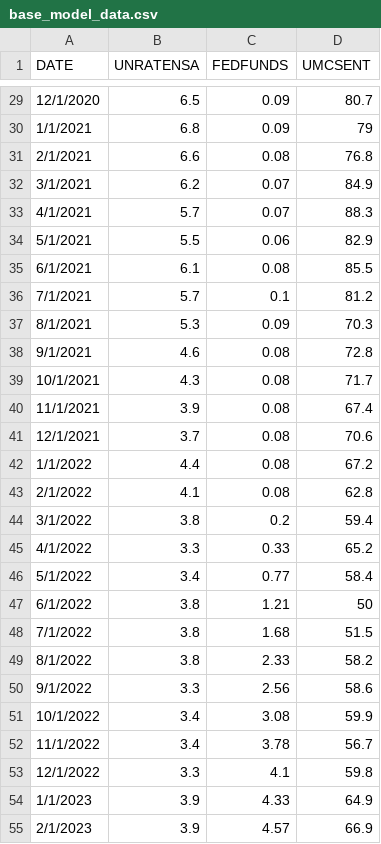
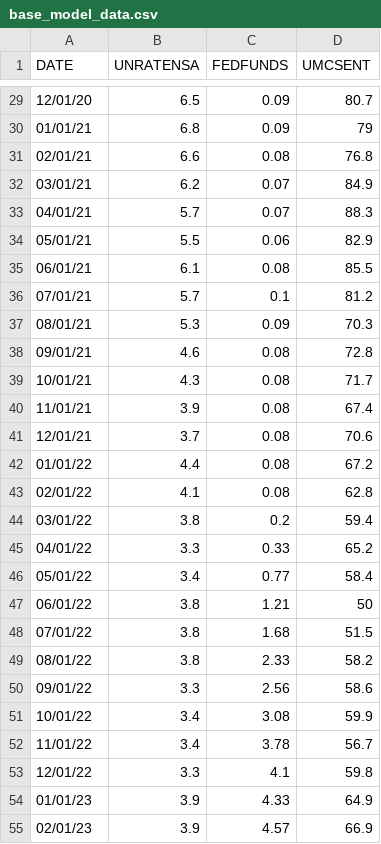
Before and after one commit to bachtran2702/econometrics_modeling, a CSV file: base_model_data.csv, drawn as a sheet; only a part is shown, gaps mark what is left out; the diff covers the shown part only.

Commit message:
change date format

```diff
--- a/base_model_data.csv
+++ b/base_model_data.csv
@@ -29,27 +29,27 @@
-12/1/2020,6.5,0.09,80.7
-1/1/2021,6.8,0.09,79
-2/1/2021,6.6,0.08,76.8
-3/1/2021,6.2,0.07,84.9
-4/1/2021,5.7,0.07,88.3
-5/1/2021,5.5,0.06,82.9
-6/1/2021,6.1,0.08,85.5
-7/1/2021,5.7,0.1,81.2
-8/1/2021,5.3,0.09,70.3
-9/1/2021,4.6,0.08,72.8
-10/1/2021,4.3,0.08,71.7
-11/1/2021,3.9,0.08,67.4
-12/1/2021,3.7,0.08,70.6
-1/1/2022,4.4,0.08,67.2
-2/1/2022,4.1,0.08,62.8
-3/1/2022,3.8,0.2,59.4
-4/1/2022,3.3,0.33,65.2
-5/1/2022,3.4,0.77,58.4
-6/1/2022,3.8,1.21,50
-7/1/2022,3.8,1.68,51.5
-8/1/2022,3.8,2.33,58.2
-9/1/2022,3.3,2.56,58.6
-10/1/2022,3.4,3.08,59.9
-11/1/2022,3.4,3.78,56.7
-12/1/2022,3.3,4.1,59.8
-1/1/2023,3.9,4.33,64.9
-2/1/2023,3.9,4.57,66.9
+12/01/20,6.5,0.09,80.7
+01/01/21,6.8,0.09,79
+02/01/21,6.6,0.08,76.8
+03/01/21,6.2,0.07,84.9
+04/01/21,5.7,0.07,88.3
+05/01/21,5.5,0.06,82.9
+06/01/21,6.1,0.08,85.5
+07/01/21,5.7,0.1,81.2
+08/01/21,5.3,0.09,70.3
+09/01/21,4.6,0.08,72.8
+10/01/21,4.3,0.08,71.7
+11/01/21,3.9,0.08,67.4
+12/01/21,3.7,0.08,70.6
+01/01/22,4.4,0.08,67.2
+02/01/22,4.1,0.08,62.8
+03/01/22,3.8,0.2,59.4
+04/01/22,3.3,0.33,65.2
+05/01/22,3.4,0.77,58.4
+06/01/22,3.8,1.21,50
+07/01/22,3.8,1.68,51.5
+08/01/22,3.8,2.33,58.2
+09/01/22,3.3,2.56,58.6
+10/01/22,3.4,3.08,59.9
+11/01/22,3.4,3.78,56.7
+12/01/22,3.3,4.1,59.8
+01/01/23,3.9,4.33,64.9
+02/01/23,3.9,4.57,66.9
```
Also changed, not shown: 47 edited cells elsewhere in this file, 1 other file.
